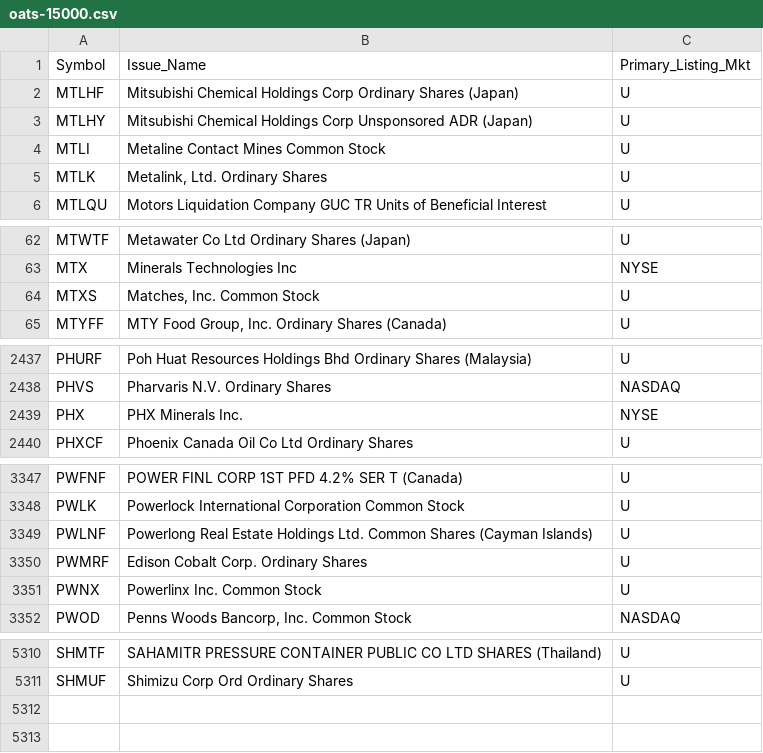
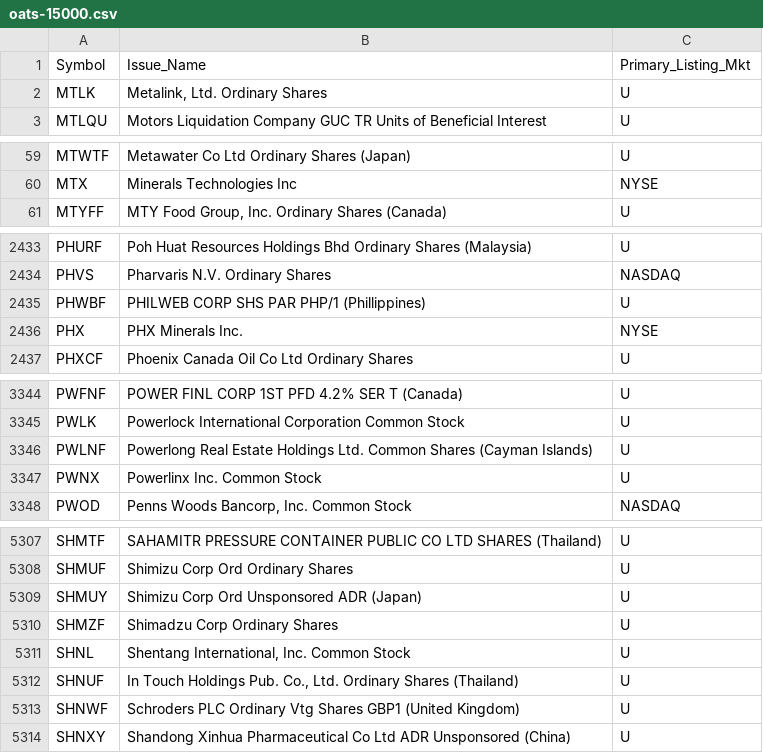
Before and after one commit to haoenhui/oats-reportable, a CSV file: oats-15000.csv, drawn as a sheet; only a part is shown, gaps mark what is left out; removed rows and columns are numbered as before the commit, all else as after; the diff covers the shown part only; the diff names each change by its address in the sheet, - before the commit and + after, or states it on an @@ line.

```diff
--- a/oats-15000.csv
+++ b/oats-15000.csv
-row 2: MTLHF | Mitsubishi Chemical Holdings Corp Ordinary Shares (Japan) | U
-row 3: MTLHY | Mitsubishi Chemical Holdings Corp Unsponsored ADR (Japan) | U
-row 4: MTLI | Metaline Contact Mines Common Stock | U
-row 64: MTXS | Matches, Inc. Common Stock | U
+row 2435: PHWBF | PHILWEB CORP SHS PAR PHP/1 (Phillippines) | U
-row 3350: PWMRF | Edison Cobalt Corp. Ordinary Shares | U
+row 5309: SHMUY | Shimizu Corp Ord Unsponsored ADR (Japan) | U
+row 5310: SHMZF | Shimadzu Corp Ordinary Shares | U
+row 5311: SHNL | Shentang International, Inc. Common Stock | U
+row 5312: SHNUF | In Touch Holdings Pub. Co., Ltd. Ordinary Shares (Thailand) | U
+row 5313: SHNWF | Schroders PLC Ordinary Vtg Shares GBP1 (United Kingdom) | U
+row 5314: SHNXY | Shandong Xinhua Pharmaceutical Co Ltd ADR Unsponsored (China) | U
```
Also changed, not shown: 1 added row and 2 edited cells elsewhere in this file, oats-00000.csv, oats-05000.csv, 2 other files.
